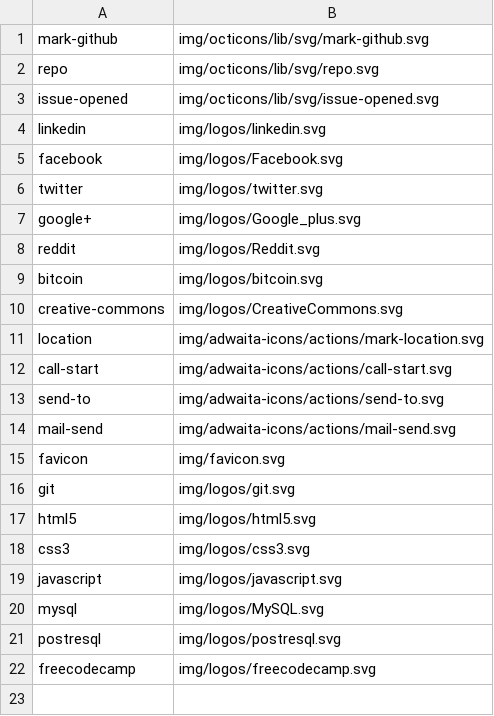
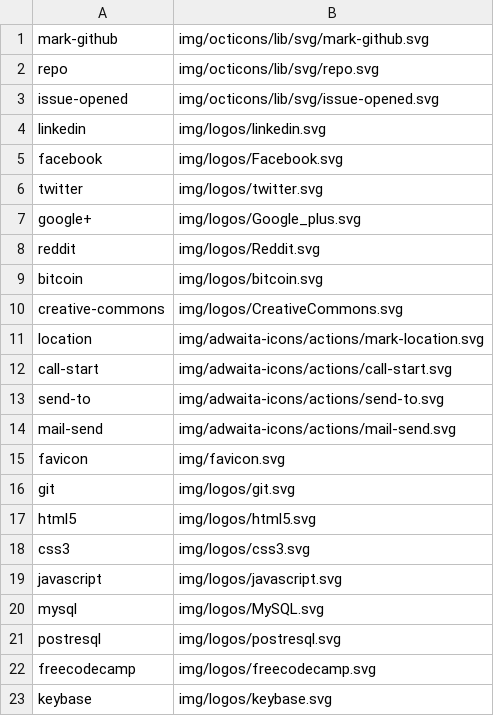
Before and after one commit to shgysk8zer0/shgysk8zer0.github.io, a CSV file: img/icons.csv, drawn as a sheet; the diff names each change by its address in the sheet, - before the commit and + after, or states it on an @@ line.

Commit message:
Add Keybase icon & link

```diff
--- a/img/icons.csv
+++ b/img/icons.csv
+row 23: keybase | img/logos/keybase.svg
```
Also changed, not shown: 2 other files.
